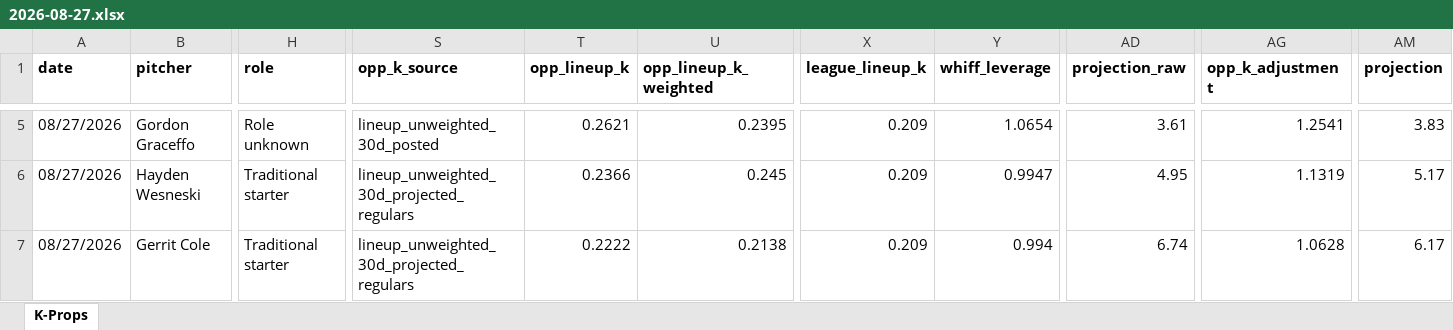
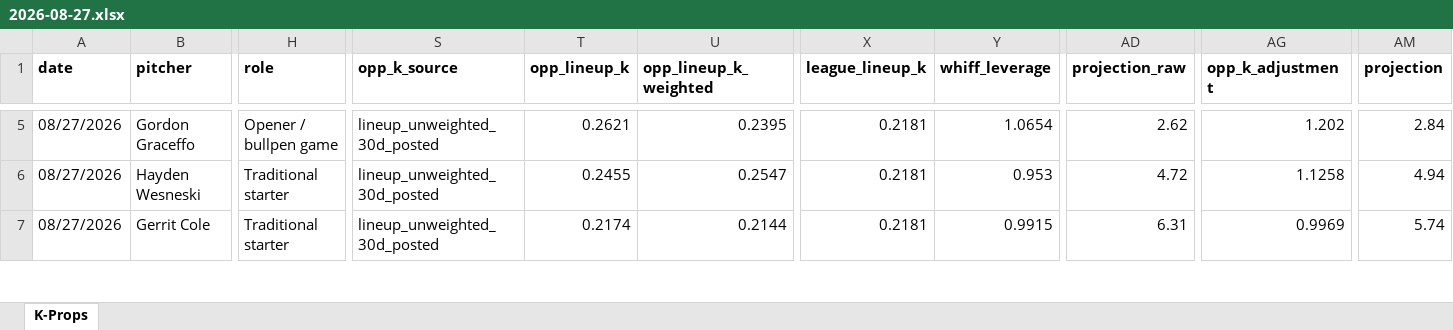
Before and after one commit to flychico/lydiaslab, an Excel workbook: data/k-props/2026-08-27.xlsx, sheet K-Props, drawn as a sheet; only a part is shown, gaps mark what is left out; values as stored, in another font and other column widths than the file's, no borders; the diff covers the shown part only; the diff names each change by its address in the sheet, - before the commit and + after, or states it on an @@ line.

```diff
--- a/data/k-props/2026-08-27.xlsx (sheet K-Props)
+++ b/data/k-props/2026-08-27.xlsx (sheet K-Props)
-H5 (role): Role unknown
+H5 (role): Opener / bullpen game
-X5:X7 (league_lineup_k): 0.209
+X5:X7 (league_lineup_k): 0.2181
-AD5 (projection_raw): 3.61
+AD5 (projection_raw): 2.62
-AG5 (opp_k_adjustment): 1.2541
+AG5 (opp_k_adjustment): 1.202
-AM5 (projection): 3.83
+AM5 (projection): 2.84
-S6:S7 (opp_k_source): lineup_unweighted_30d_projected_regulars
+S6:S7 (opp_k_source): lineup_unweighted_30d_posted
-T6 (opp_lineup_k): 0.2366
+T6 (opp_lineup_k): 0.2455
-U6 (opp_lineup_k_weighted): 0.245
+U6 (opp_lineup_k_weighted): 0.2547
-Y6 (whiff_leverage): 0.9947
+Y6 (whiff_leverage): 0.953
-AD6 (projection_raw): 4.95
+AD6 (projection_raw): 4.72
-AG6 (opp_k_adjustment): 1.1319
+AG6 (opp_k_adjustment): 1.1258
-AM6 (projection): 5.17
+AM6 (projection): 4.94
-T7 (opp_lineup_k): 0.2222
+T7 (opp_lineup_k): 0.2174
-U7 (opp_lineup_k_weighted): 0.2138
+U7 (opp_lineup_k_weighted): 0.2144
-Y7 (whiff_leverage): 0.994
+Y7 (whiff_leverage): 0.9915
-AD7 (projection_raw): 6.74
+AD7 (projection_raw): 6.31
-AG7 (opp_k_adjustment): 1.0628
+AG7 (opp_k_adjustment): 0.9969
-AM7 (projection): 6.17
+AM7 (projection): 5.74
```
Also changed, not shown: 1 added row, 1 removed row and 100 edited cells elsewhere in this sheet, 12 other files.
